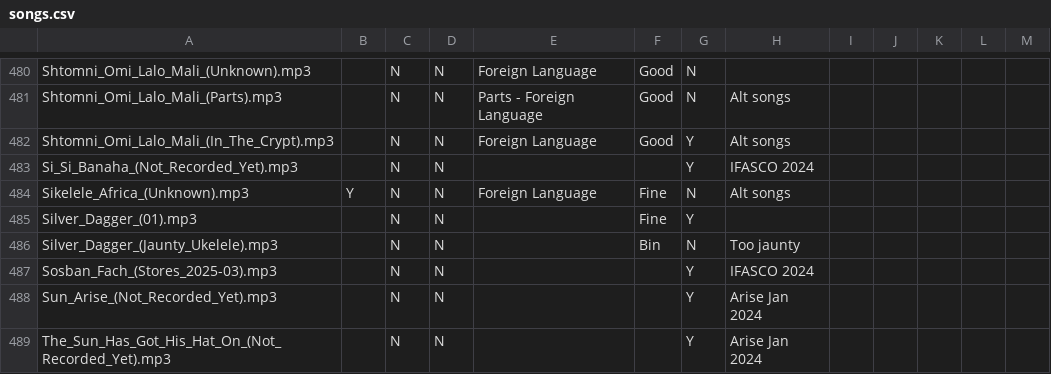
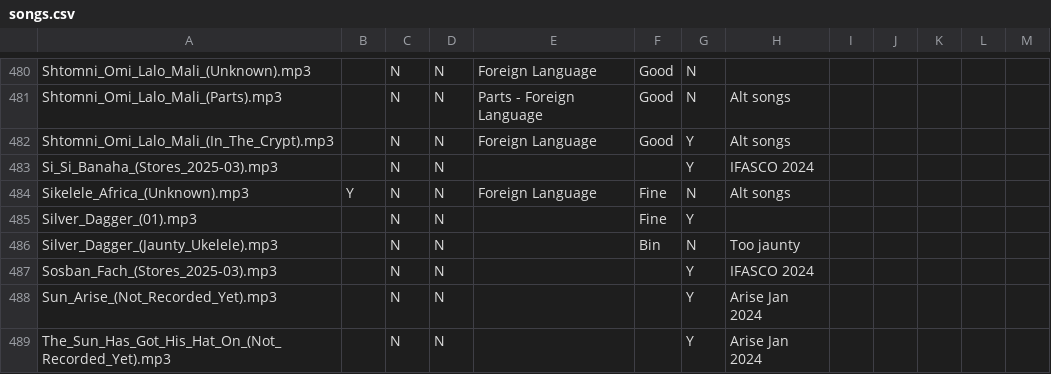
Before and after one commit to glee-uk/virtualcampfire, a CSV file: songs.csv, drawn as a sheet; only a part is shown, gaps mark what is left out.

```diff
--- a/songs.csv
+++ b/songs.csv
@@ -482,3 +482,3 @@ Shtomni_Omi_Lalo_Mali_(Parts).mp3,,N,N,Parts - Foreign Language,Good,N,Alt songs
 Shtomni_Omi_Lalo_Mali_(In_The_Crypt).mp3,,N,N,Foreign Language,Good,Y,Alt songs,,,,,
-Si_Si_Banaha_(Not_Recorded_Yet).mp3,,N,N,,,Y,"IFASCO 2024"
+Si_Si_Banaha_(Stores_2025-03).mp3,,N,N,,,Y,"IFASCO 2024"
 Sikelele_Africa_(Unknown).mp3,Y,N,N,Foreign Language,Fine,N,Alt songs,,,,,
```
Also changed, not shown: 3 other files.
